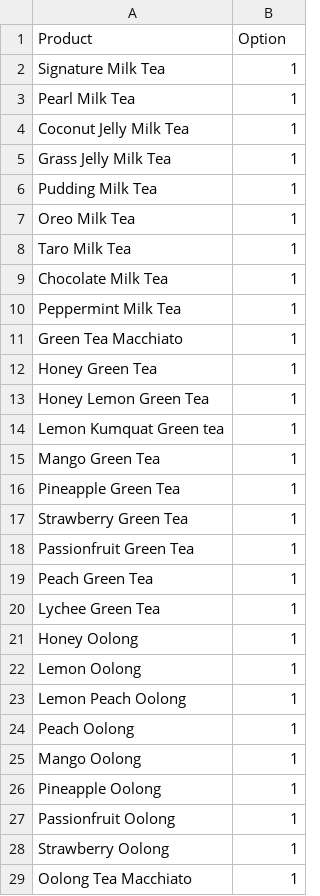
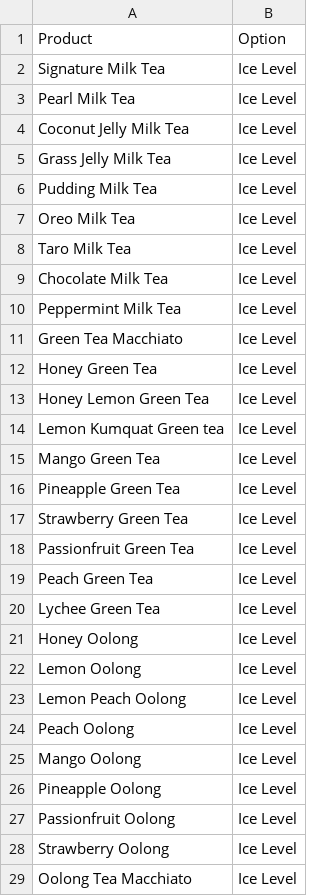
Before and after one commit to dennislee404/jocha, a CSV file: db/seeds/product_option.csv, drawn as a sheet; only a part is shown; the diff covers the shown part only.

Commit message:
seed done

```diff
--- a/db/seeds/product_option.csv
+++ b/db/seeds/product_option.csv
@@ -1,29 +1,29 @@
 Product,Option
-Signature Milk Tea,1
-Pearl Milk Tea,1
-Coconut Jelly Milk Tea,1
-Grass Jelly Milk Tea,1
-Pudding Milk Tea,1
-Oreo Milk Tea,1
-Taro Milk Tea,1
-Chocolate Milk Tea,1
-Peppermint Milk Tea,1
-Green Tea Macchiato,1
-Honey Green Tea,1
-Honey Lemon Green Tea,1
-Lemon Kumquat Green tea,1
-Mango Green Tea,1
-Pineapple Green Tea,1
-Strawberry Green Tea,1
-Passionfruit Green Tea,1
-Peach Green Tea,1
-Lychee Green Tea,1
-Honey Oolong,1
-Lemon Oolong,1
-Lemon Peach Oolong,1
-Peach Oolong,1
-Mango Oolong,1
-Pineapple Oolong,1
-Passionfruit Oolong,1
-Strawberry Oolong,1
-Oolong Tea Macchiato,1
+Signature Milk Tea,Ice Level
+Pearl Milk Tea,Ice Level
+Coconut Jelly Milk Tea,Ice Level
+Grass Jelly Milk Tea,Ice Level
+Pudding Milk Tea,Ice Level
+Oreo Milk Tea,Ice Level
+Taro Milk Tea,Ice Level
+Chocolate Milk Tea,Ice Level
+Peppermint Milk Tea,Ice Level
+Green Tea Macchiato,Ice Level
+Honey Green Tea,Ice Level
+Honey Lemon Green Tea,Ice Level
+Lemon Kumquat Green tea,Ice Level
+Mango Green Tea,Ice Level
+Pineapple Green Tea,Ice Level
+Strawberry Green Tea,Ice Level
+Passionfruit Green Tea,Ice Level
+Peach Green Tea,Ice Level
+Lychee Green Tea,Ice Level
+Honey Oolong,Ice Level
+Lemon Oolong,Ice Level
+Lemon Peach Oolong,Ice Level
+Peach Oolong,Ice Level
+Mango Oolong,Ice Level
+Pineapple Oolong,Ice Level
+Passionfruit Oolong,Ice Level
+Strawberry Oolong,Ice Level
+Oolong Tea Macchiato,Ice Level
```
Also changed, not shown: 105 edited cells elsewhere in this file, db/seeds/option.csv, db/seeds/product_variant.csv, 5 other files.
